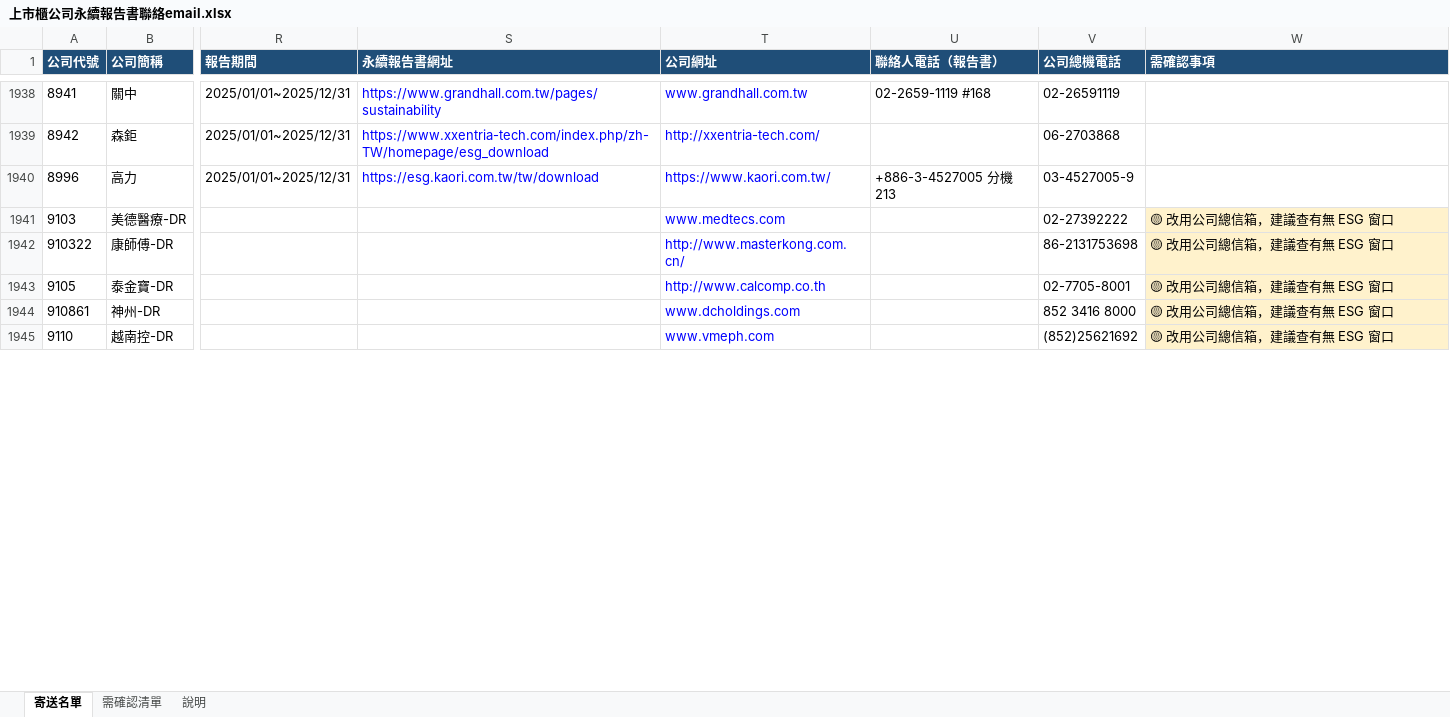
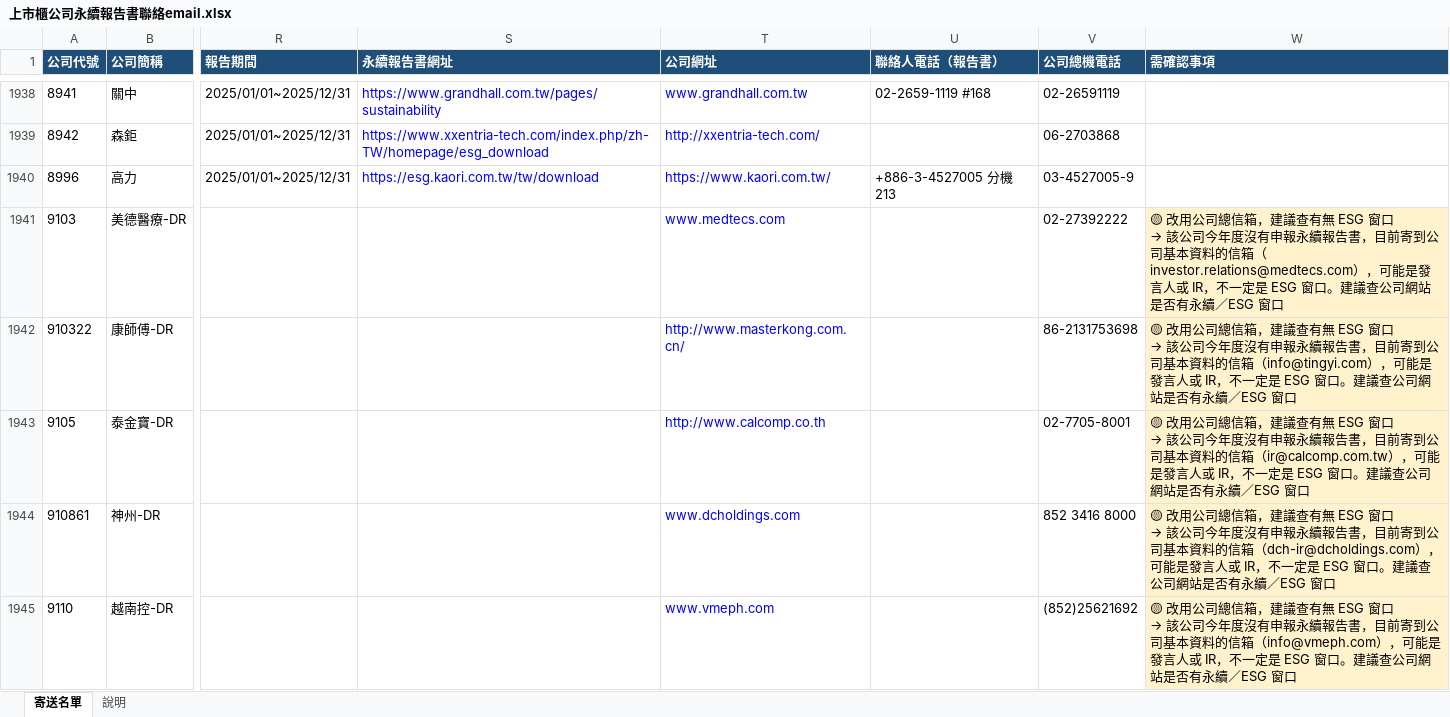
Before and after one commit to jennywang0928-cmd/Ifrs, an Excel workbook: output/上市櫃公司永續報告書聯絡email.xlsx, sheet 寄送名單, drawn as a sheet; only a part is shown, gaps mark what is left out; values as stored, in another font and other column widths than the file's, no borders; ↵ is a line break in a cell; the diff covers the shown part only; the diff names each change by its address in the sheet, - before the commit and + after, or states it on an @@ line.

```diff
--- a/output/上市櫃公司永續報告書聯絡email.xlsx (sheet 寄送名單)
+++ b/output/上市櫃公司永續報告書聯絡email.xlsx (sheet 寄送名單)
-sheet tab: 需確認清單
@@ W1941 (需確認事項): …ESG 窗口 → …ESG 窗口 ↵ → 該公司今年度沒有申報永續報告書，目前寄到公司基本資料的信箱（investor.relations@medtecs.com），可能是發言人或 IR，不一定是 ESG 窗口。建議查公司網站是否有永續／ESG 窗口 @@
@@ W1942 (需確認事項): …ESG 窗口 → …ESG 窗口 ↵ → 該公司今年度沒有申報永續報告書，目前寄到公司基本資料的信箱（info@tingyi.com），可能是發言人或 IR，不一定是 ESG 窗口。建議查公司網站是否有永續／ESG 窗口 @@
@@ W1943 (需確認事項): …ESG 窗口 → …ESG 窗口 ↵ → 該公司今年度沒有申報永續報告書，目前寄到公司基本資料的信箱（ir@calcomp.com.tw），可能是發言人或 IR，不一定是 ESG 窗口。建議查公司網站是否有永續／ESG 窗口 @@
@@ W1944 (需確認事項): …ESG 窗口 → …ESG 窗口 ↵ → 該公司今年度沒有申報永續報告書，目前寄到公司基本資料的信箱（dch-ir@dcholdings.com），可能是發言人或 IR，不一定是 ESG 窗口。建議查公司網站是否有永續／ESG 窗口 @@
@@ W1945 (需確認事項): …ESG 窗口 → …ESG 窗口 ↵ → 該公司今年度沒有申報永續報告書，目前寄到公司基本資料的信箱（info@vmeph.com），可能是發言人或 IR，不一定是 ESG 窗口。建議查公司網站是否有永續／ESG 窗口 @@
```
Also changed, not shown: 100 edited cells elsewhere in this sheet, sheet 說明, 2 other files.
